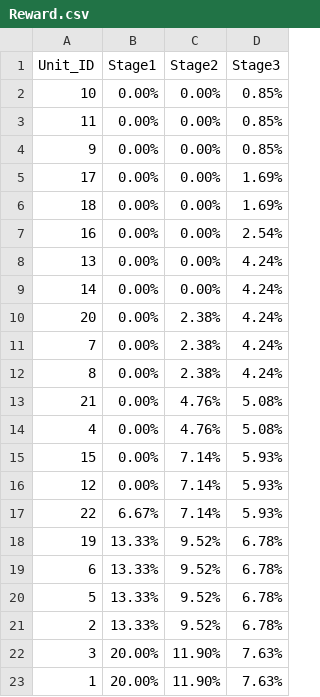
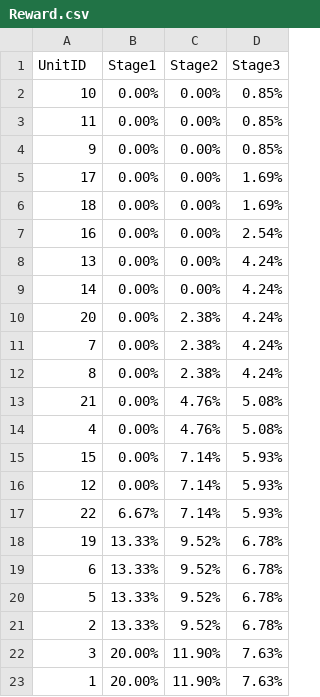
Before and after one commit to jeonglee22/SecretOfTheLittleForest, a CSV file: Assets/Resources/DataTables/Reward.csv, drawn as a sheet.

```diff
--- a/Assets/Resources/DataTables/Reward.csv
+++ b/Assets/Resources/DataTables/Reward.csv
@@ -1,2 +1,2 @@
-Unit_ID,Stage1,Stage2,Stage3
+UnitID,Stage1,Stage2,Stage3
 10,0.00%,0.00%,0.85%
```
Also changed, not shown: 19 other files.
